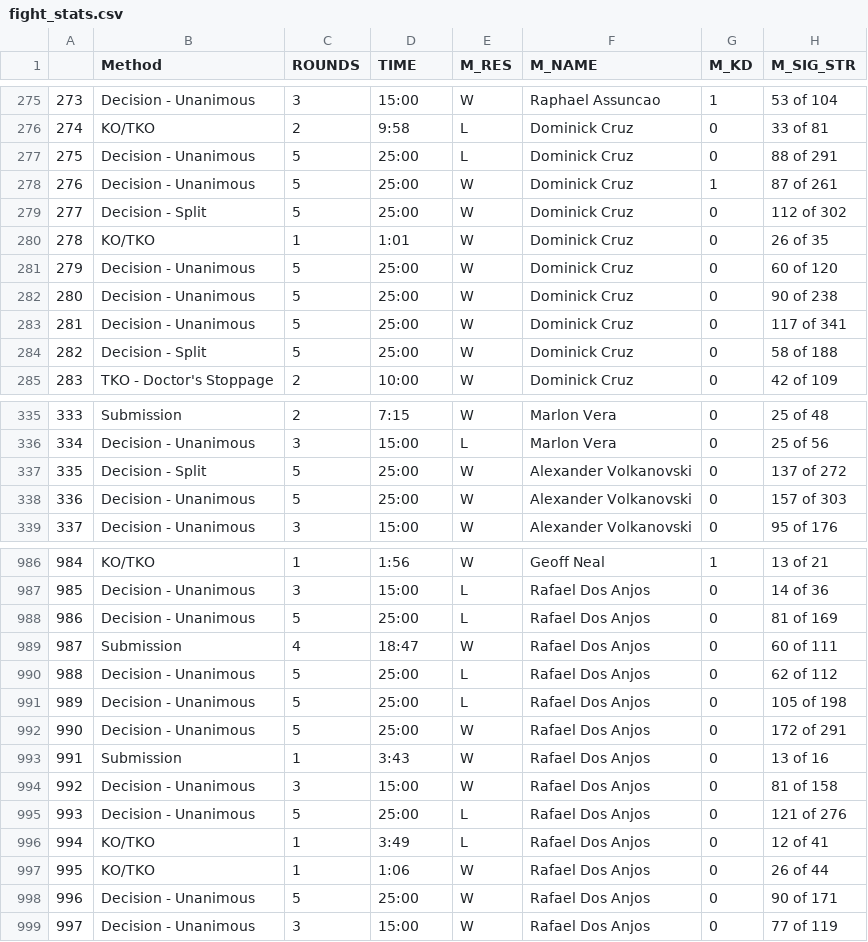
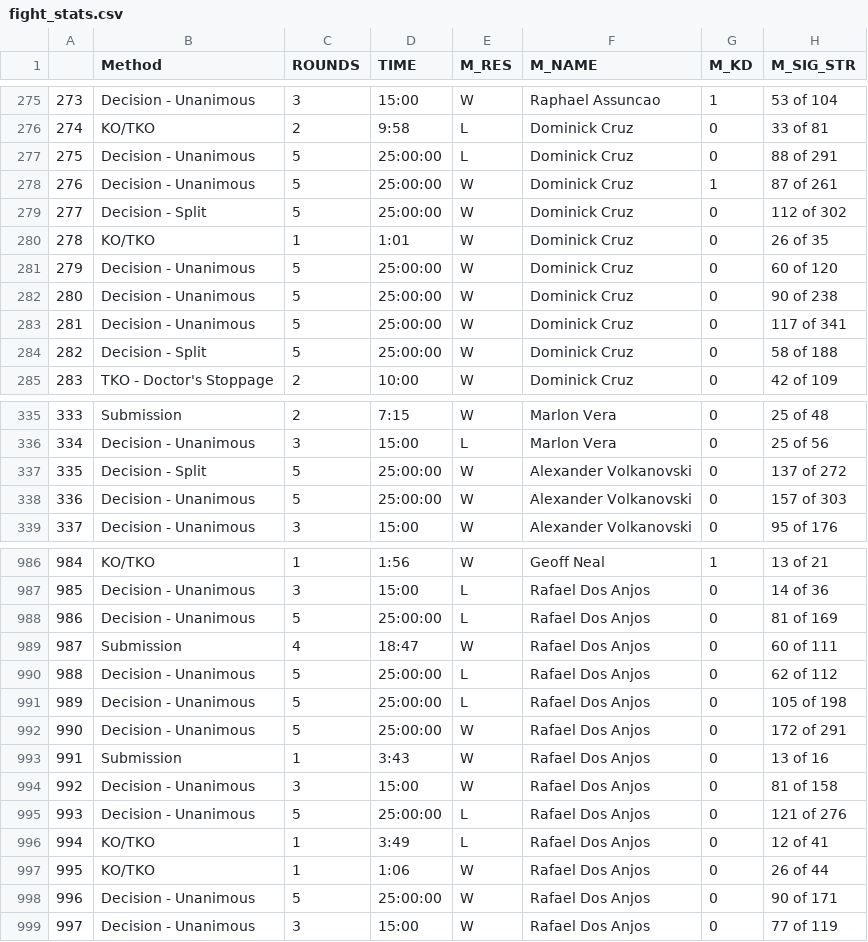
Before and after one commit to BushiDokaj/MIE368-UFC, a CSV file: DataStorage/fight_stats.csv, drawn as a sheet; only a part is shown, gaps mark what is left out; the diff covers the shown part only; the diff names each change by its address in the sheet, - before the commit and + after, or states it on an @@ line.

```diff
--- a/DataStorage/fight_stats.csv
+++ b/DataStorage/fight_stats.csv
-D277:D279 (TIME): 25:00
+D277:D279 (TIME): 25:00:00
-D281:D284 (TIME): 25:00
+D281:D284 (TIME): 25:00:00
-D337:D338 (TIME): 25:00
+D337:D338 (TIME): 25:00:00
-D988 (TIME): 25:00
+D988 (TIME): 25:00:00
-D990:D992 (TIME): 25:00
+D990:D992 (TIME): 25:00:00
-D995 (TIME): 25:00
+D995 (TIME): 25:00:00
-D998 (TIME): 25:00
+D998 (TIME): 25:00:00
```
Also changed, not shown: 159 edited cells elsewhere in this file, 3 other files.
